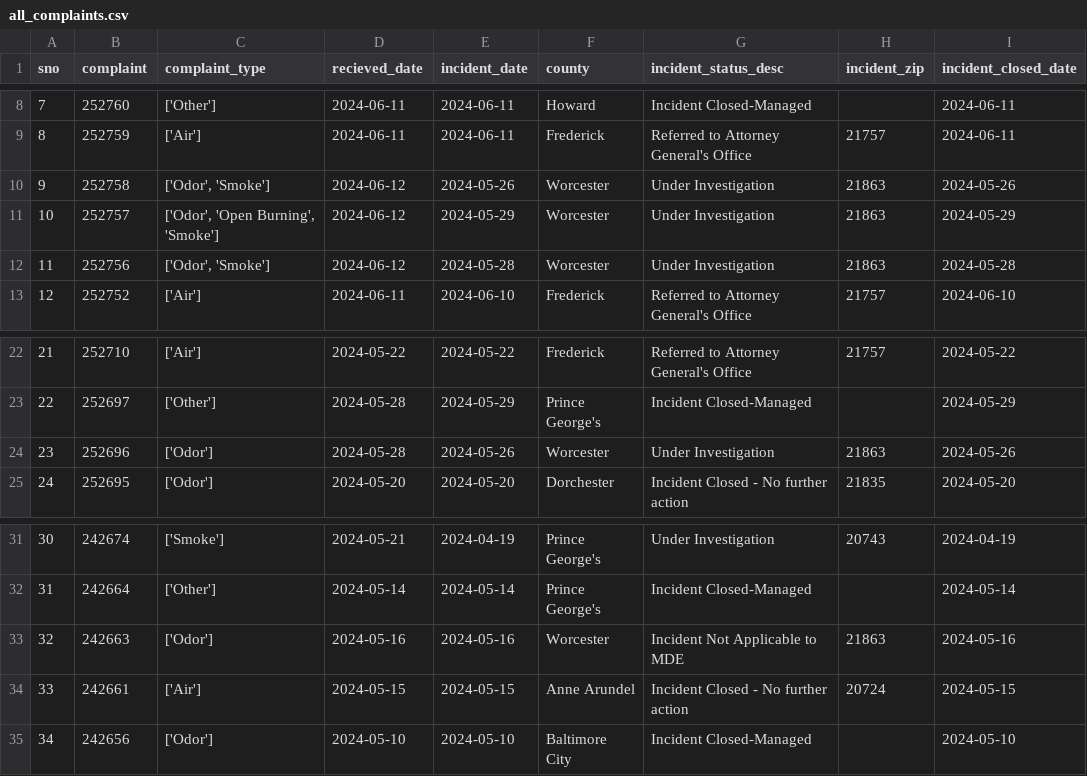
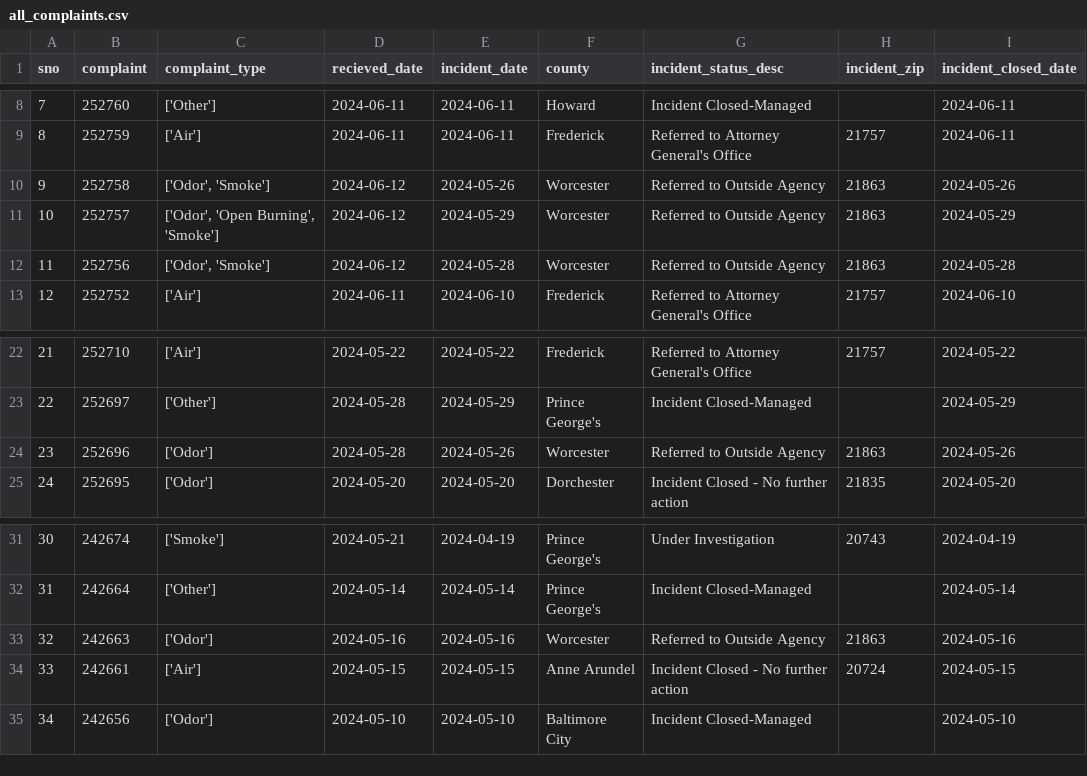
Before and after one commit to gguerrei/live-nicar-pipeline, a CSV file: exported_data/all_complaints.csv, drawn as a sheet; only a part is shown, gaps mark what is left out.

Commit message:
Automated commit from GitHub Actions

```diff
--- a/exported_data/all_complaints.csv
+++ b/exported_data/all_complaints.csv
@@ -9,5 +9,5 @@ sno,complaint,complaint_type,recieved_date,incident_date,county,incident_status_
 8,252759,['Air'],2024-06-11,2024-06-11,Frederick,Referred to Attorney General's Office,21757,2024-06-11
-9,252758,"['Odor', 'Smoke']",2024-06-12,2024-05-26,Worcester,Under Investigation,21863,2024-05-26
-10,252757,"['Odor', 'Open Burning', 'Smoke']",2024-06-12,2024-05-29,Worcester,Under Investigation,21863,2024-05-29
-11,252756,"['Odor', 'Smoke']",2024-06-12,2024-05-28,Worcester,Under Investigation,21863,2024-05-28
+9,252758,"['Odor', 'Smoke']",2024-06-12,2024-05-26,Worcester,Referred to Outside Agency,21863,2024-05-26
+10,252757,"['Odor', 'Open Burning', 'Smoke']",2024-06-12,2024-05-29,Worcester,Referred to Outside Agency,21863,2024-05-29
+11,252756,"['Odor', 'Smoke']",2024-06-12,2024-05-28,Worcester,Referred to Outside Agency,21863,2024-05-28
 12,252752,['Air'],2024-06-11,2024-06-10,Frederick,Referred to Attorney General's Office,21757,2024-06-10
@@ -23,3 +23,3 @@ sno,complaint,complaint_type,recieved_date,incident_date,county,incident_status_
 22,252697,['Other'],2024-05-28,2024-05-29,Prince George's,Incident Closed-Managed,,2024-05-29
-23,252696,['Odor'],2024-05-28,2024-05-26,Worcester,Under Investigation,21863,2024-05-26
+23,252696,['Odor'],2024-05-28,2024-05-26,Worcester,Referred to Outside Agency,21863,2024-05-26
 24,252695,['Odor'],2024-05-20,2024-05-20,Dorchester,Incident Closed - No further action,21835,2024-05-20
@@ -32,3 +32,3 @@ sno,complaint,complaint_type,recieved_date,incident_date,county,incident_status_
 31,242664,['Other'],2024-05-14,2024-05-14,Prince George's,Incident Closed-Managed,,2024-05-14
-32,242663,['Odor'],2024-05-16,2024-05-16,Worcester,Incident Not Applicable to MDE,21863,2024-05-16
+32,242663,['Odor'],2024-05-16,2024-05-16,Worcester,Referred to Outside Agency,21863,2024-05-16
 33,242661,['Air'],2024-05-15,2024-05-15,Anne Arundel,Incident Closed - No further action,20724,2024-05-15
```
